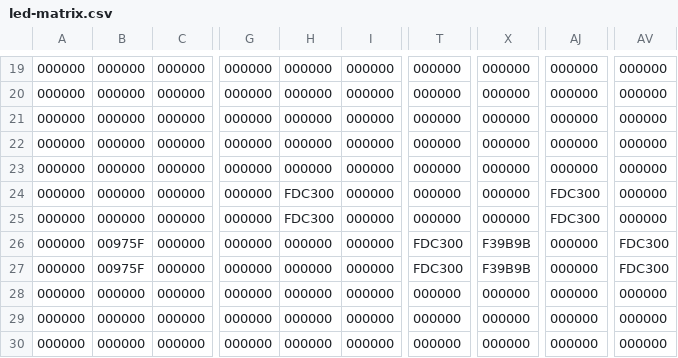
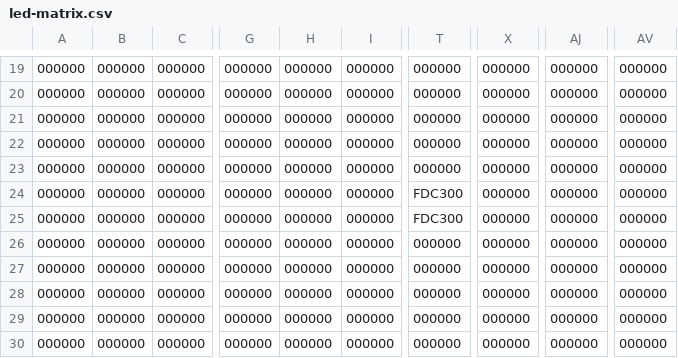
Before and after one commit to lumaghg/rnv-train-monitor, a CSV file: src/led-matrix.csv, drawn as a sheet; only a part is shown, gaps mark what is left out; the diff names each change by its address in the sheet, - before the commit and + after, or states it on an @@ line.

```diff
--- a/src/led-matrix.csv
+++ b/src/led-matrix.csv
-H24:H25: FDC300
+H24:H25: 000000
-T24:T25: 000000
+T24:T25: FDC300
-AJ24:AJ25: FDC300
+AJ24:AJ25: 000000
-B26:B27: 00975F
+B26:B27: 000000
-T26:T27: FDC300
+T26:T27: 000000
-X26:X27: F39B9B
+X26:X27: 000000
-AV26:AV27: FDC300
+AV26:AV27: 000000
```
Also changed, not shown: 4 other files.
